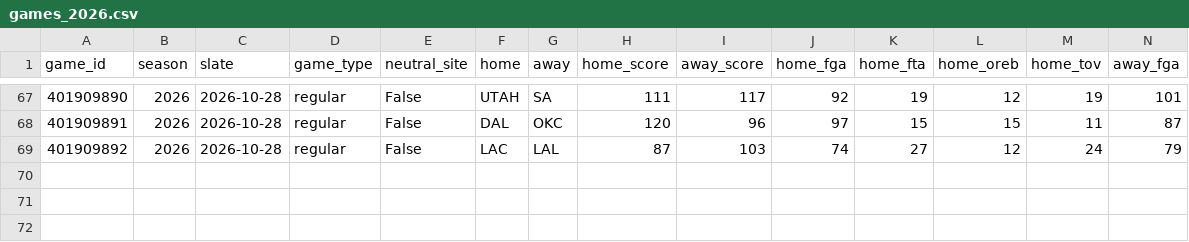
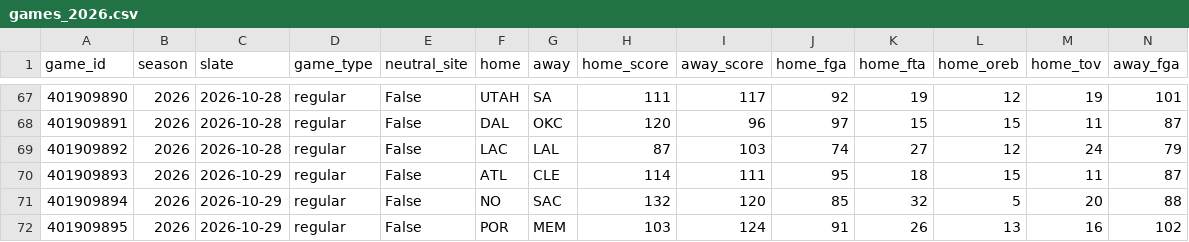
Before and after one commit to lifeisgreat07/NFL-Model-2, a CSV file: data/nba/history/games_2026.csv, drawn as a sheet; only a part is shown, gaps mark what is left out; rows hold the shown columns only; the diff names each change by its address in the sheet, - before the commit and + after, or states it on an @@ line.

```diff
--- a/data/nba/history/games_2026.csv
+++ b/data/nba/history/games_2026.csv
+row 70: 401909893 | 2026 | 2026-10-29 | regular | False | ATL | CLE | 114 | 111 | 95 | 18 | 15 | 11 | 87
+row 71: 401909894 | 2026 | 2026-10-29 | regular | False | NO | SAC | 132 | 120 | 85 | 32 | 5 | 20 | 88
+row 72: 401909895 | 2026 | 2026-10-29 | regular | False | POR | MEM | 103 | 124 | 91 | 26 | 13 | 16 | 102
```
Also changed, not shown: data/nba/history/minutes_2026.csv, 3 other files.
